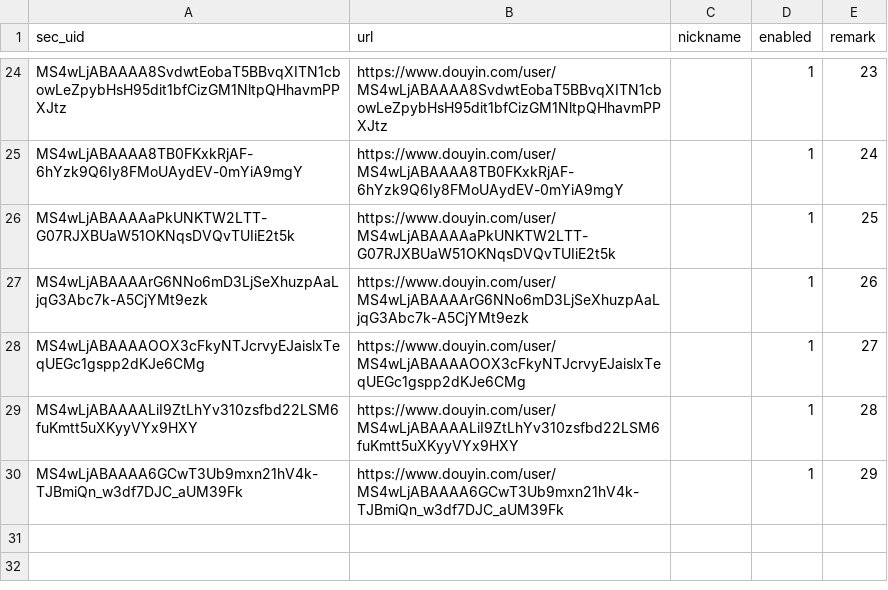
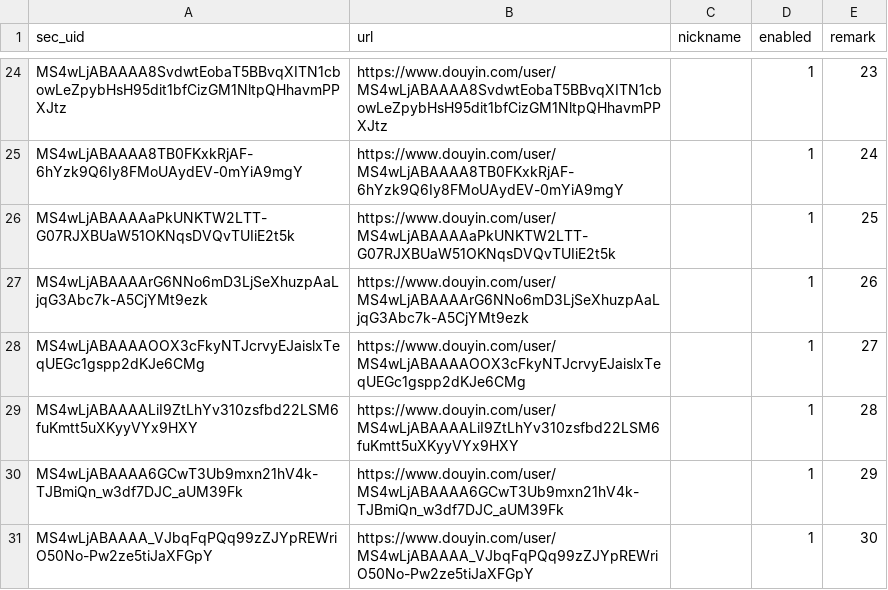
Before and after one commit to 1163137016/douyin-monitor, a CSV file: accounts.csv, drawn as a sheet; only a part is shown, gaps mark what is left out.

Commit message:
chore: 本地网页更新监控账号 accounts.csv

```diff
--- a/accounts.csv
+++ b/accounts.csv
@@ -30 +30,2 @@ MS4wLjABAAAALiI9ZtLhYv310zsfbd22LSM6fuKmtt5uXKyyVYx9HXY,https://www.douyin.com/u
 MS4wLjABAAAA6GCwT3Ub9mxn21hV4k-TJBmiQn_w3df7DJC_aUM39Fk,https://www.douyin.com/user/MS4wLjABAAAA6GCwT3Ub9mxn21hV4k-TJBmiQn_w3df7DJC_aUM39Fk,,1,29
+MS4wLjABAAAA_VJbqFqPQq99zZJYpREWriO50No-Pw2ze5tiJaXFGpY,https://www.douyin.com/user/MS4wLjABAAAA_VJbqFqPQq99zZJYpREWriO50No-Pw2ze5tiJaXFGpY,,1,30
```
